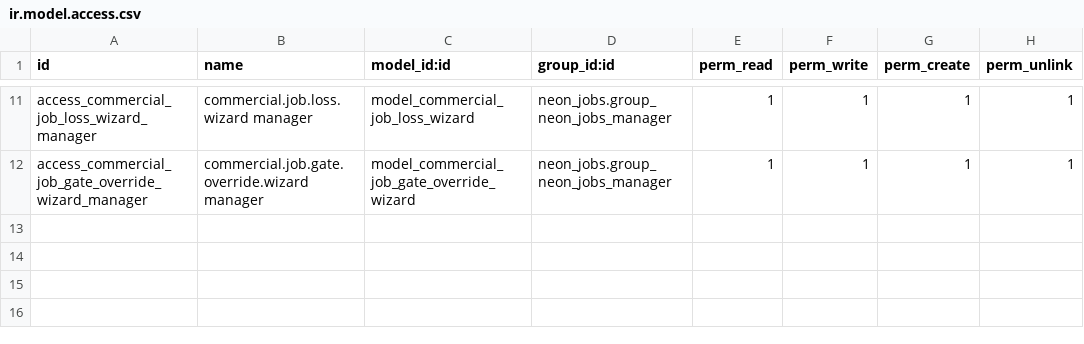
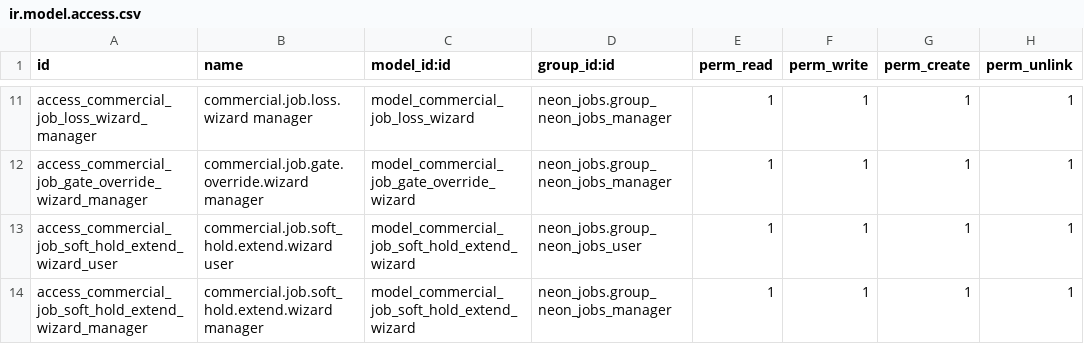
Before and after one commit to tatenda-it/neon-odoo, a CSV file: addons/neon_jobs/security/ir.model.access.csv, drawn as a sheet; only a part is shown, gaps mark what is left out.

```diff
--- a/addons/neon_jobs/security/ir.model.access.csv
+++ b/addons/neon_jobs/security/ir.model.access.csv
@@ -12 +12,3 @@ access_commercial_job_loss_wizard_manager,commercial.job.loss.wizard manager,mod
 access_commercial_job_gate_override_wizard_manager,commercial.job.gate.override.wizard manager,model_commercial_job_gate_override_wizard,neon_jobs.group_neon_jobs_manager,1,1,1,1
+access_commercial_job_soft_hold_extend_wizard_user,commercial.job.soft_hold.extend.wizard user,model_commercial_job_soft_hold_extend_wizard,neon_jobs.group_neon_jobs_user,1,1,1,1
+access_commercial_job_soft_hold_extend_wizard_manager,commercial.job.soft_hold.extend.wizard manager,model_commercial_job_soft_hold_extend_wizard,neon_jobs.group_neon_jobs_manager,1,1,1,1
```
Also changed, not shown: 8 other files.
